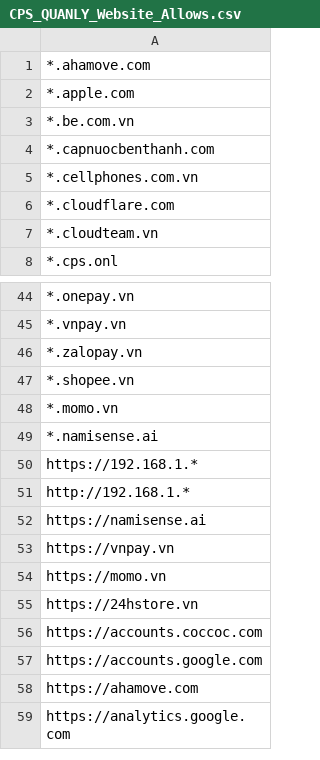
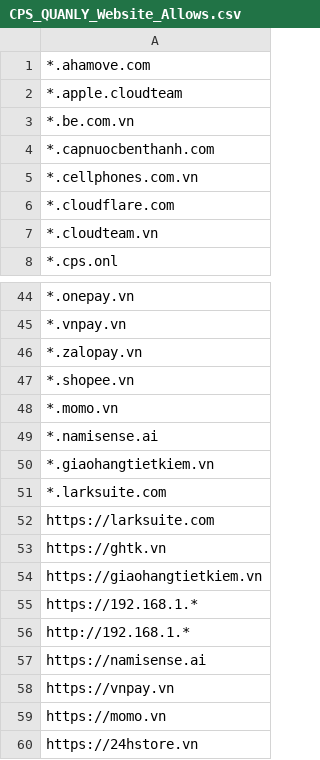
Before and after one commit to MinhThien11/CONNECT, a CSV file: CPS_QUANLY_Website_Allows.csv, drawn as a sheet; only a part is shown, gaps mark what is left out; the shorter side is filled out with more unchanged rows; the diff names each change by its address in the sheet, - before the commit and + after, or states it on an @@ line.

Commit message:
ghtk ql

```diff
--- a/CPS_QUANLY_Website_Allows.csv
+++ b/CPS_QUANLY_Website_Allows.csv
-A2: *.apple.com
+A2: *.apple.cloudteam
+row 50: *.giaohangtietkiem.vn
+row 51: *.larksuite.com
+row 52: https://larksuite.com
+row 53: https://ghtk.vn
+row 54: https://giaohangtietkiem.vn
```
